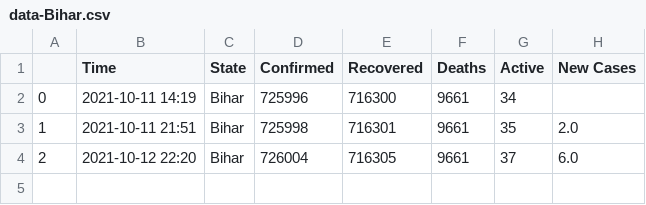
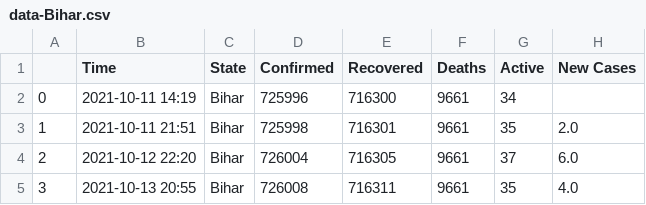
Before and after one commit to dakkshesh07/Covid19_India_Data, a CSV file: Bihar/data-Bihar.csv, drawn as a sheet; the diff names each change by its address in the sheet, - before the commit and + after, or states it on an @@ line.

```diff
--- a/Bihar/data-Bihar.csv
+++ b/Bihar/data-Bihar.csv
+row 5: 3 | 2021-10-13 20:55 | Bihar | 726008 | 716311 | 9661 | 35 | 4.0
```
Also changed, not shown: Goa/data-Goa.csv, Total/data-Total.csv, 1 other file.
